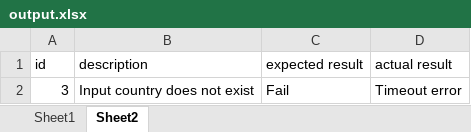
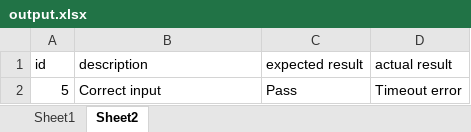
Before and after one commit to idontknow123vn/testNG, an Excel workbook: target/test-classes/output.xlsx, sheet Sheet2, drawn as a sheet; values as stored, in another font and other column widths than the file's, no borders; removed rows and columns are numbered as before the commit, all else as after; the diff names each change by its address in the sheet, - before the commit and + after, or states it on an @@ line.

```diff
--- a/target/test-classes/output.xlsx (sheet Sheet2)
+++ b/target/test-classes/output.xlsx (sheet Sheet2)
-row 2: 3 | Input country does not exist | Fail | Timeout error
+row 2: 5 | Correct input | Pass | Timeout error
```
Also changed, not shown: 3 other files.
